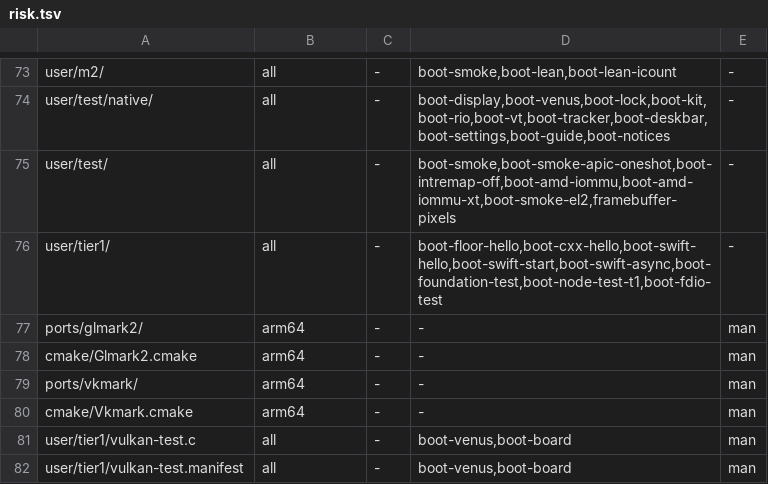
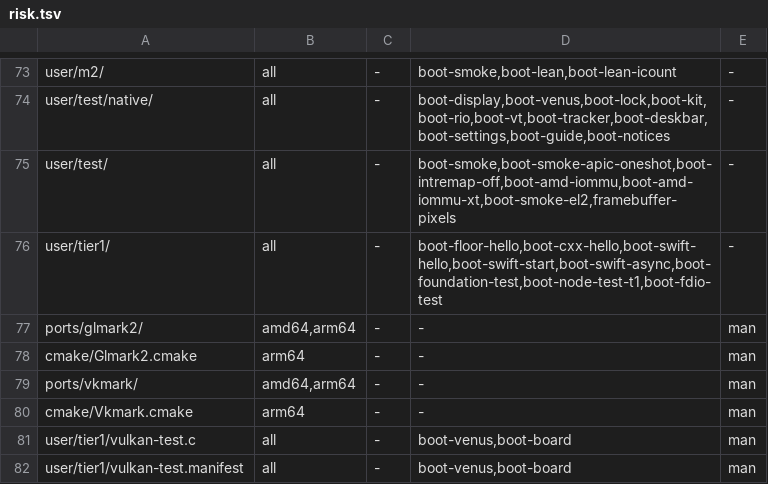
Before and after one commit to JamesKane/VectraOS, a TSV file: docs/risk.tsv, drawn as a sheet; only a part is shown, gaps mark what is left out.

```diff
--- a/docs/risk.tsv
+++ b/docs/risk.tsv
@@ -76,5 +76,5 @@ user/test/	all	-	boot-smoke,boot-smoke-apic-oneshot,boot-intremap-off,boot-amd-i
 user/tier1/	all	-	boot-floor-hello,boot-cxx-hello,boot-swift-hello,boot-swift-start,boot-swift-async,boot-foundation-test,boot-node-test-t1,boot-fdio-test	-
-ports/glmark2/	arm64	-	-	man
+ports/glmark2/	amd64,arm64	-	-	man
 cmake/Glmark2.cmake	arm64	-	-	man
-ports/vkmark/	arm64	-	-	man
+ports/vkmark/	amd64,arm64	-	-	man
 cmake/Vkmark.cmake	arm64	-	-	man
```
